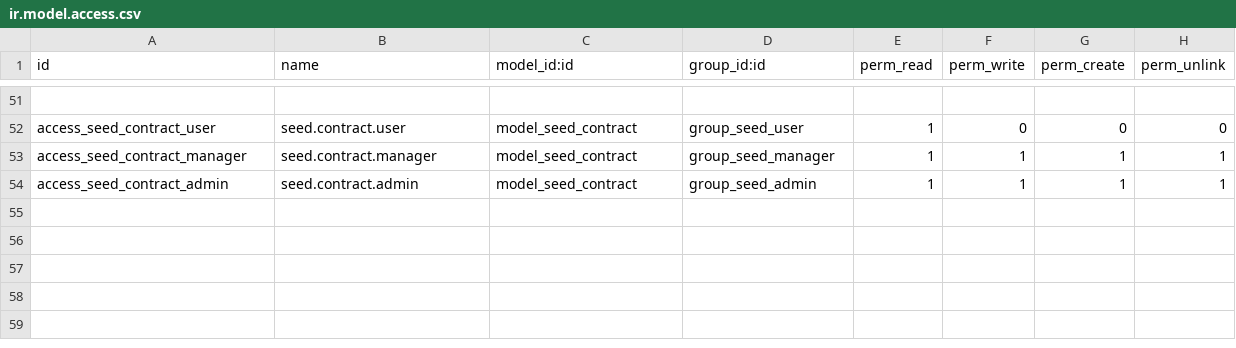
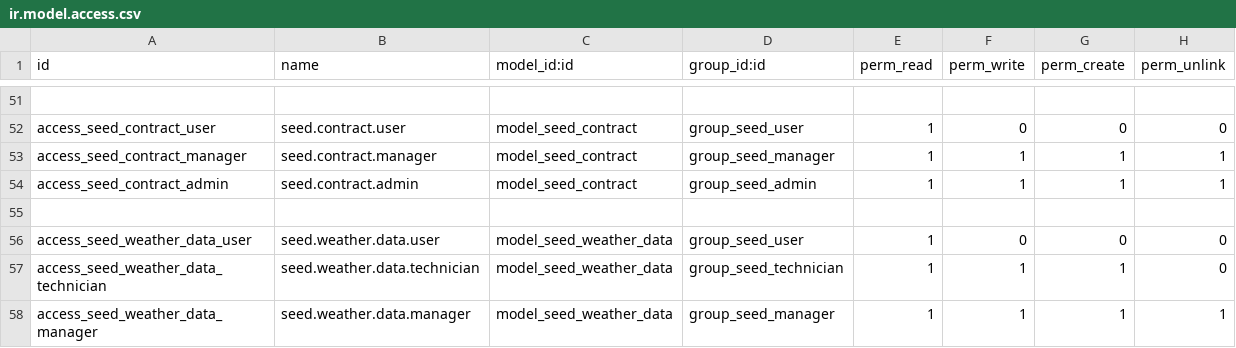
Before and after one commit to mbathio/odoo-isra-seeds, a CSV file: addons/isra_seeds/security/ir.model.access.csv, drawn as a sheet; only a part is shown, gaps mark what is left out.

```diff
--- a/addons/isra_seeds/security/ir.model.access.csv
+++ b/addons/isra_seeds/security/ir.model.access.csv
@@ -54 +54,5 @@ access_seed_contract_manager,seed.contract.manager,model_seed_contract,group_see
 access_seed_contract_admin,seed.contract.admin,model_seed_contract,group_seed_admin,1,1,1,1
+
+access_seed_weather_data_user,seed.weather.data.user,model_seed_weather_data,group_seed_user,1,0,0,0
+access_seed_weather_data_technician,seed.weather.data.technician,model_seed_weather_data,group_seed_technician,1,1,1,0
+access_seed_weather_data_manager,seed.weather.data.manager,model_seed_weather_data,group_seed_manager,1,1,1,1
```
Also changed, not shown: 6 other files.
